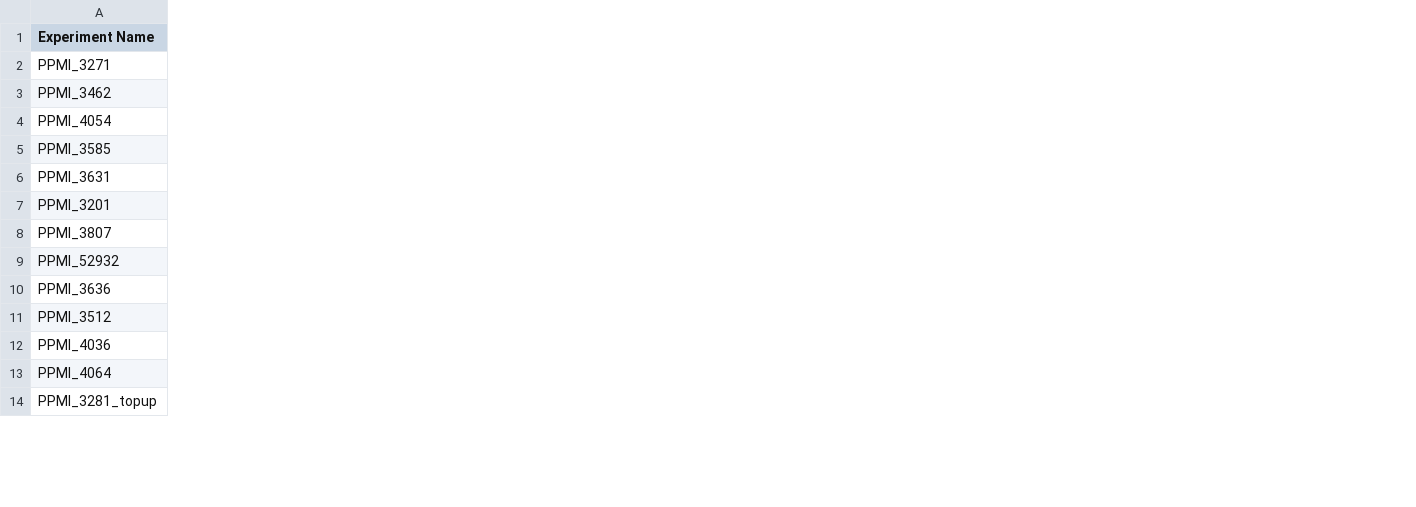
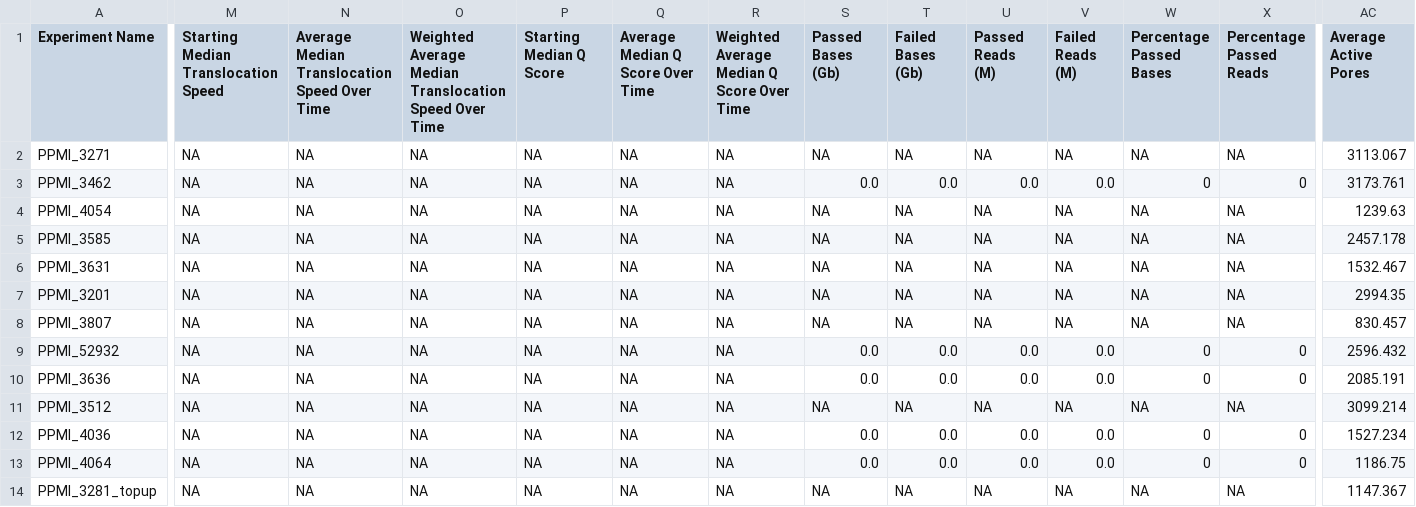
Before and after one commit to NIH-CARD/CARDlongread-report-parser, a TSV file: example_output.tsv, drawn as a sheet; only a part is shown, gaps mark what is left out; the diff covers the shown part only; the diff names each change by its address in the sheet, - before the commit and + after, or states it on an @@ line.

Commit message:
Updated example tutorial files to reflect newest parser and dashboard thus far

```diff
--- a/example_output.tsv
+++ b/example_output.tsv
+column M, rows 1-14: Starting Median Translocation Speed | NA | NA | NA | NA | NA | NA | NA | NA | NA | NA | NA | NA | NA
+column N, rows 1-14: Average Median Translocation Speed Over Time | NA | NA | NA | NA | NA | NA | NA | NA | NA | NA | NA | NA | NA
+column O, rows 1-14: Weighted Average Median Translocation Speed Over Time | NA | NA | NA | NA | NA | NA | NA | NA | NA | NA | NA | NA | NA
+column P (Starting Median Q Score), rows 2-14: all NA
+column Q (Average Median Q Score Over Time), rows 2-14: all NA
+column R, rows 1-14: Weighted Average Median Q Score Over Time | NA | NA | NA | NA | NA | NA | NA | NA | NA | NA | NA | NA | NA
+column S (Passed Bases (Gb)), rows 2-14: NA | 0.0 | NA | NA | NA | NA | NA | 0.0 | 0.0 | NA | 0.0 | 0.0 | NA
+column T (Failed Bases (Gb)), rows 2-14: NA | 0.0 | NA | NA | NA | NA | NA | 0.0 | 0.0 | NA | 0.0 | 0.0 | NA
+column U (Passed Reads (M)), rows 2-14: NA | 0.0 | NA | NA | NA | NA | NA | 0.0 | 0.0 | NA | 0.0 | 0.0 | NA
+column V (Failed Reads (M)), rows 2-14: NA | 0.0 | NA | NA | NA | NA | NA | 0.0 | 0.0 | NA | 0.0 | 0.0 | NA
+column W (Percentage Passed Bases), rows 2-14: NA | 0 | NA | NA | NA | NA | NA | 0 | 0 | NA | 0 | 0 | NA
+column X (Percentage Passed Reads), rows 2-14: NA | 0 | NA | NA | NA | NA | NA | 0 | 0 | NA | 0 | 0 | NA
+column AC (Average Active Pores), rows 2-14: 3113.067 | 3173.761 | 1239.63 | 2457.178 | 1532.467 | 2994.35 | 830.457 | 2596.432 | 2085.191 | 3099.214 | 1527.234 | 1186.75 | 1147.367
```
Also changed, not shown: 6 added columns and 2 edited cells elsewhere in this file, 1 other file.
